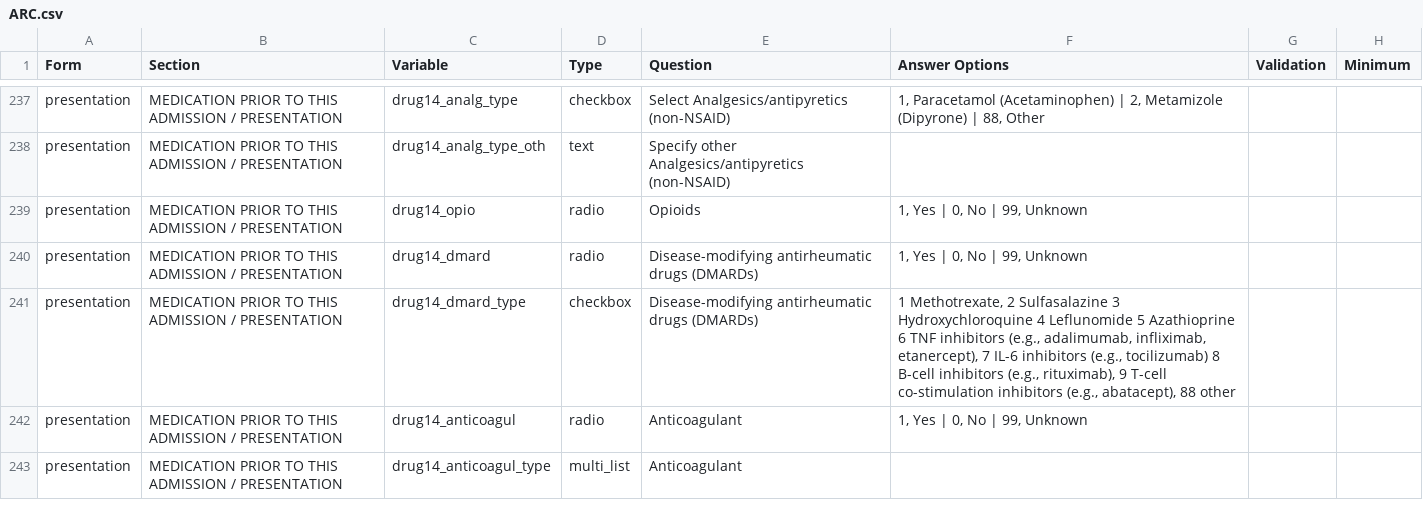
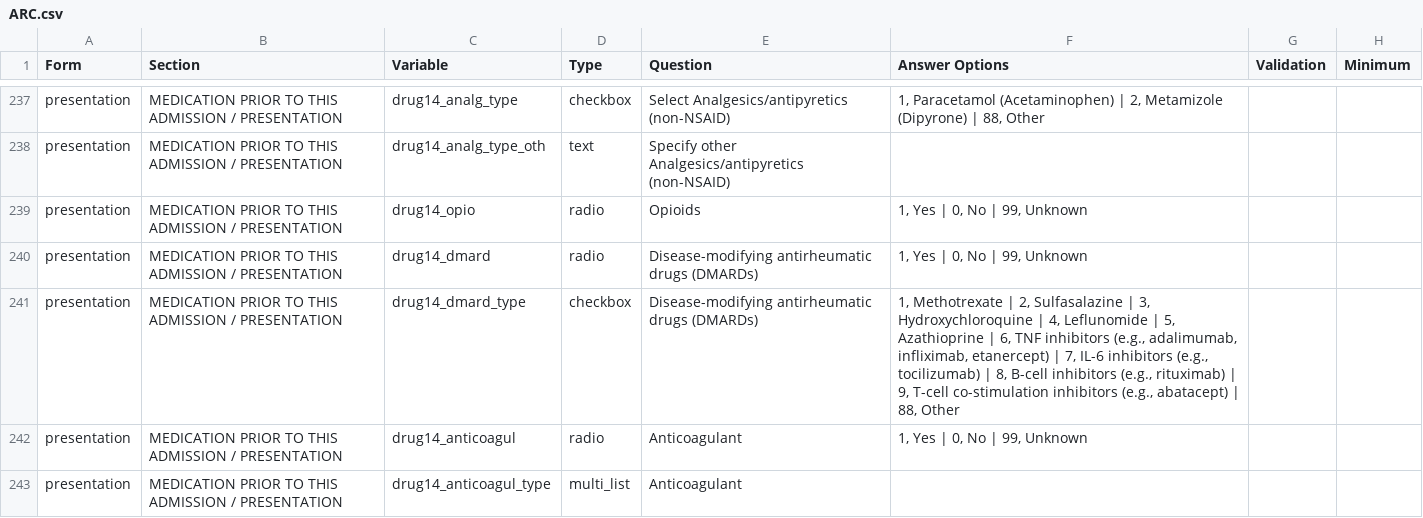
Before and after one commit to ISARICResearch/ARC, a CSV file: ARC.csv, drawn as a sheet; only a part is shown, gaps mark what is left out; the diff names each change by its address in the sheet, - before the commit and + after, or states it on an @@ line.

Commit message:
Update ARC.csv

```diff
--- a/ARC.csv
+++ b/ARC.csv
-F241 (Answer Options): 1 Methotrexate, 2 Sulfasalazine 3 Hydroxychloroquine 4 Leflunomide 5 Azathioprine 6 TNF inhibitors (e.g., adalimumab, infliximab, etanercept), 7 IL-6 inhibitors (e.g., tocilizumab) 8 B-cell inhibitors (e.g., rituximab), 9 T-cell co-stimulation inhibitors (e.g., abatacept), 88 other
+F241 (Answer Options): 1, Methotrexate | 2, Sulfasalazine | 3, Hydroxychloroquine | 4, Leflunomide | 5, Azathioprine | 6, TNF inhibitors (e.g., adalimumab, infliximab, etanercept) | 7, IL-6 inhibitors (e.g., tocilizumab) | 8, B-cell inhibitors (e.g., rituximab) | 9, T-cell co-stimulation inhibitors (e.g., abatacept) | 88, Other
```
